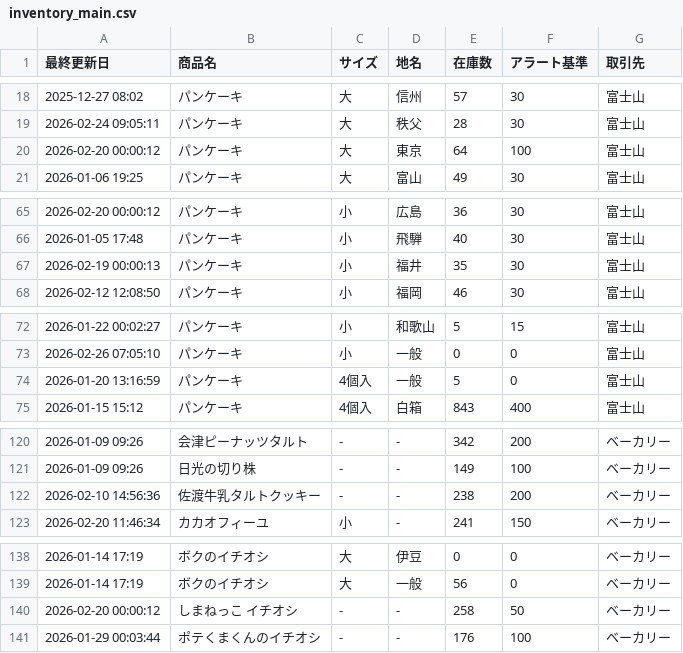
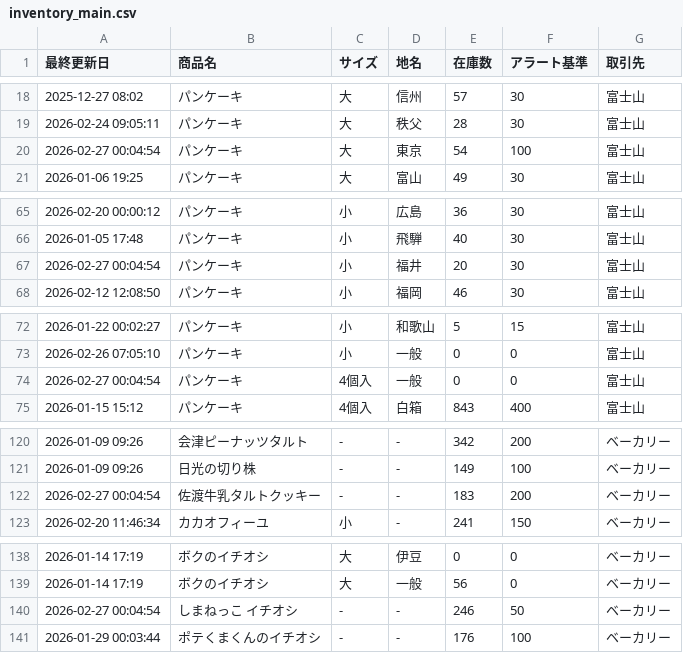
Before and after one commit to iplan381/zaiko-kanri, a CSV file: inventory_main.csv, drawn as a sheet; only a part is shown, gaps mark what is left out; the diff covers the shown part only.

```diff
--- a/inventory_main.csv
+++ b/inventory_main.csv
@@ -19,3 +19,3 @@
 2026-02-24 09:05:11,パンケーキ,大,秩父,28,30,富士山
-2026-02-20 00:00:12,パンケーキ,大,東京,64,100,富士山
+2026-02-27 00:04:54,パンケーキ,大,東京,54,100,富士山
 2026-01-06 19:25,パンケーキ,大,富山,49,30,富士山
@@ -66,3 +66,3 @@
 2026-01-05 17:48,パンケーキ,小,飛騨,40,30,富士山
-2026-02-19 00:00:13,パンケーキ,小,福井,35,30,富士山
+2026-02-27 00:04:54,パンケーキ,小,福井,20,30,富士山
 2026-02-12 12:08:50,パンケーキ,小,福岡,46,30,富士山
@@ -73,3 +73,3 @@
 2026-02-26 07:05:10,パンケーキ,小,一般,0,0,富士山
-2026-01-20 13:16:59,パンケーキ,4個入,一般,5,0,富士山
+2026-02-27 00:04:54,パンケーキ,4個入,一般,0,0,富士山
 2026-01-15 15:12,パンケーキ,4個入,白箱,843,400,富士山
@@ -121,3 +121,3 @@
 2026-01-09 09:26,日光の切り株, - ,-,149,100,ベーカリー
-2026-02-10 14:56:36,佐渡牛乳タルトクッキー, - ,-,238,200,ベーカリー
+2026-02-27 00:04:54,佐渡牛乳タルトクッキー, - ,-,183,200,ベーカリー
 2026-02-20 11:46:34,カカオフィーユ,小,-,241,150,ベーカリー
@@ -139,3 +139,3 @@
 2026-01-14 17:19,ボクのイチオシ,大,一般,56,0,ベーカリー
-2026-02-20 00:00:12,しまねっこ イチオシ, - ,-,258,50,ベーカリー
+2026-02-27 00:04:54,しまねっこ イチオシ, - ,-,246,50,ベーカリー
 2026-01-29 00:03:44,ポテくまくんのイチオシ, - ,-,176,100,ベーカリー
```
Also changed, not shown: 18 edited cells elsewhere in this file.
